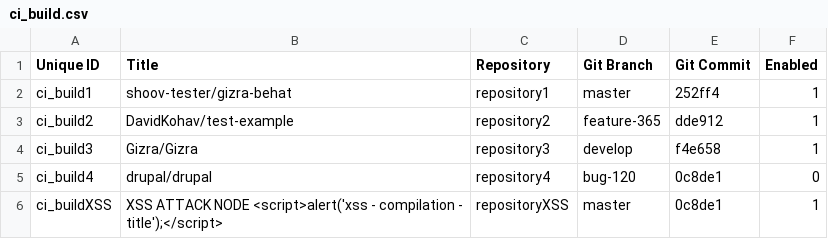
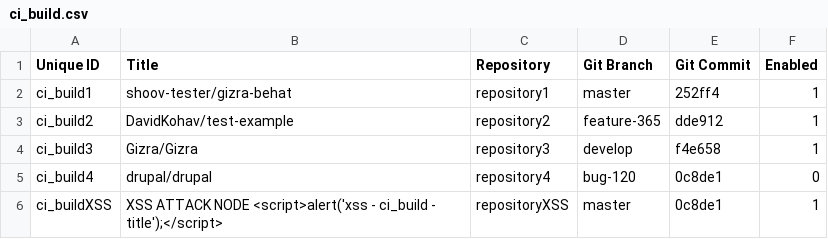
Before and after one commit to shoov/shoov, a CSV file: shoov/modules/custom/shoov_migrate/csv/node/ci_build.csv, drawn as a sheet.

Commit message:
Alert message.

```diff
--- a/shoov/modules/custom/shoov_migrate/csv/node/ci_build.csv
+++ b/shoov/modules/custom/shoov_migrate/csv/node/ci_build.csv
@@ -5,2 +5,2 @@ ci_build3,Gizra/Gizra,repository3,develop,f4e658,1
 ci_build4,drupal/drupal,repository4,bug-120,0c8de1,0
-ci_buildXSS,"XSS ATTACK NODE <script>alert('xss - compilation - title');</script>",repositoryXSS,master,0c8de1,1
+ci_buildXSS,"XSS ATTACK NODE <script>alert('xss - ci_build - title');</script>",repositoryXSS,master,0c8de1,1
```
Also changed, not shown: shoov/modules/custom/shoov_migrate/csv/message/msg_ci_build.csv, shoov/modules/custom/shoov_migrate/csv/node/ci_incident.csv, 3 other files.
